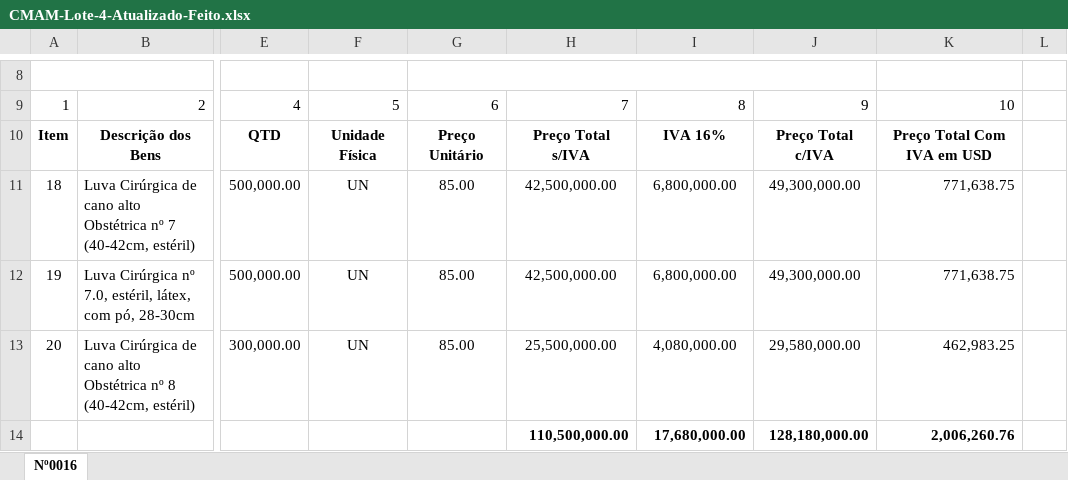
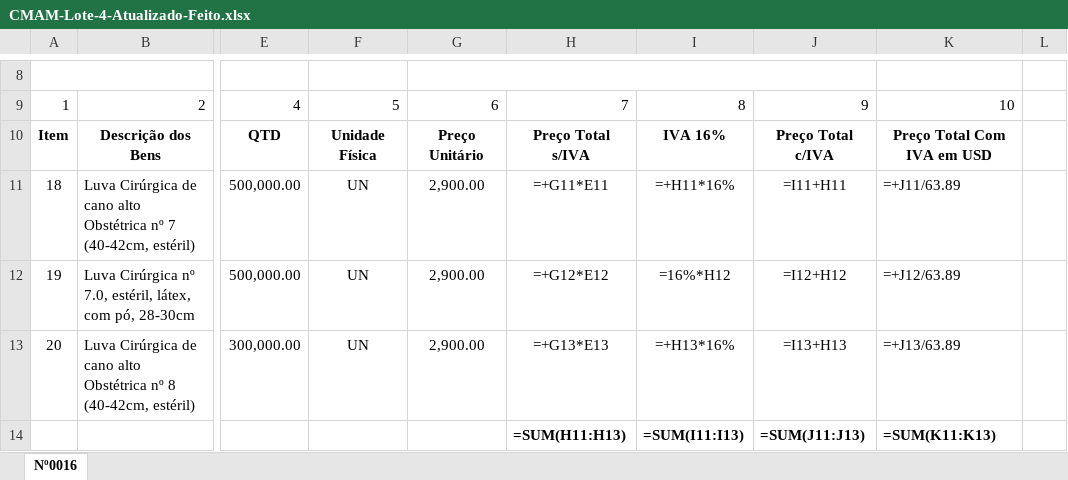
Before and after one commit to WilsonXavier1980/GITHUB_URL_LOGO, an Excel workbook: CMAM-Lote-4-Atualizado-Feito.xlsx, sheet Nº0016, drawn as a sheet; only a part is shown, gaps mark what is left out; values as stored, in another font and other column widths than the file's, no borders; formulas without a stored value are shown as written; charts and pictures not drawn; removed rows and columns are numbered as before the commit, all else as after; rows hold the shown columns only; the diff names each change by its address in the sheet, - before the commit and + after, or states it on an @@ line.

```diff
--- a/CMAM-Lote-4-Atualizado-Feito.xlsx (sheet Nº0016)
+++ b/CMAM-Lote-4-Atualizado-Feito.xlsx (sheet Nº0016)
-G11:G13: 85.00
+G11:G13: 2,900.00
-H11: 42,500,000.00
+H11: =+G11*E11
-I11: 6,800,000.00
+I11: =+H11*16%
-J11: 49,300,000.00
+J11: =I11+H11
-K11: 771,638.75
+K11: =+J11/63.89
-H12: 42,500,000.00
+H12: =+G12*E12
-I12: 6,800,000.00
+I12: =16%*H12
-J12: 49,300,000.00
+J12: =I12+H12
-K12: 771,638.75
+K12: =+J12/63.89
-H13: 25,500,000.00
+H13: =+G13*E13
-I13: 4,080,000.00
+I13: =+H13*16%
-J13: 29,580,000.00
+J13: =I13+H13
-K13: 462,983.25
+K13: =+J13/63.89
-row 14:  |  |  |  |  | 110,500,000.00 | 17,680,000.00 | 128,180,000.00 | 2,006,260.76
+row 14:  |  |  |  |  | =SUM(H11:H13) | =SUM(I11:I13) | =SUM(J11:J13) | =SUM(K11:K13)
```
Also changed, not shown: charts or pictures, CMAM-Lote-6-Atualizado-Feito.xlsx, CMAM-Lote-7-Atualizado-Feito.xlsx, 3 other files.
